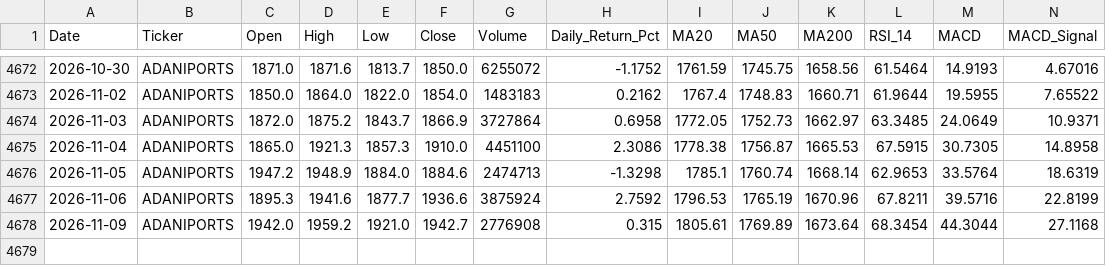
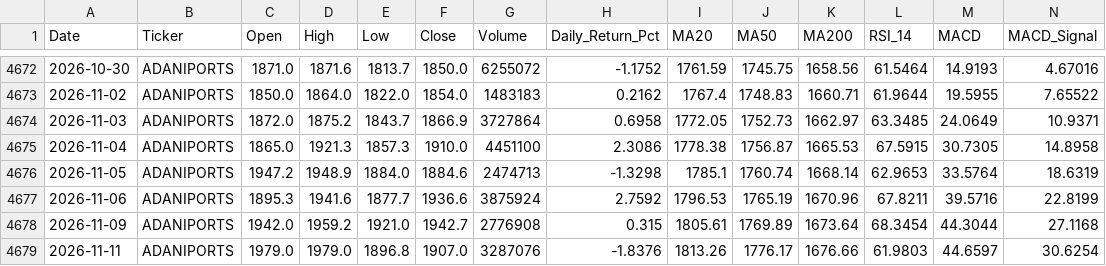
Before and after one commit to wimpypython/nifty-stock-intelligence, a CSV file: data/historical/ADANIPORTS.csv, drawn as a sheet; only a part is shown, gaps mark what is left out; rows hold the shown columns only; the diff names each change by its address in the sheet, - before the commit and + after, or states it on an @@ line.

```diff
--- a/data/historical/ADANIPORTS.csv
+++ b/data/historical/ADANIPORTS.csv
+row 4679: 2026-11-11 | ADANIPORTS | 1979.0 | 1979.0 | 1896.8 | 1907.0 | 3287076 | -1.8376 | 1813.26 | 1776.17 | 1676.66 | 61.9803 | 44.6597 | 30.6254
```
Also changed, not shown: data/historical/ASIANPAINT.csv, data/historical/BAJAJ-AUTO.csv, 52 other files.
